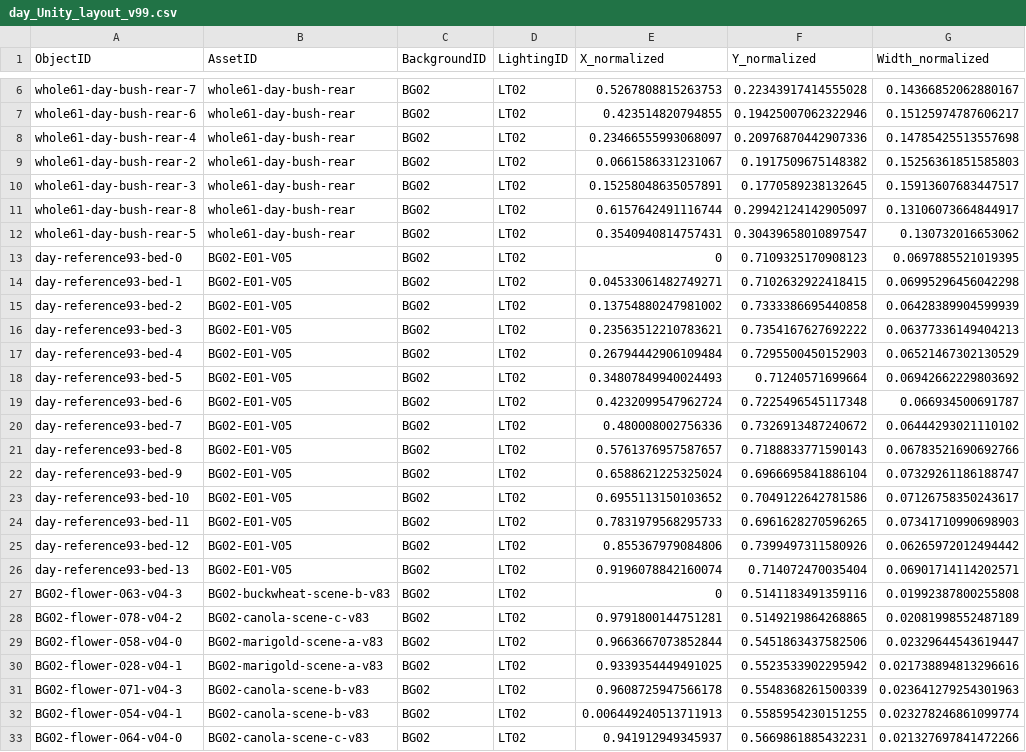
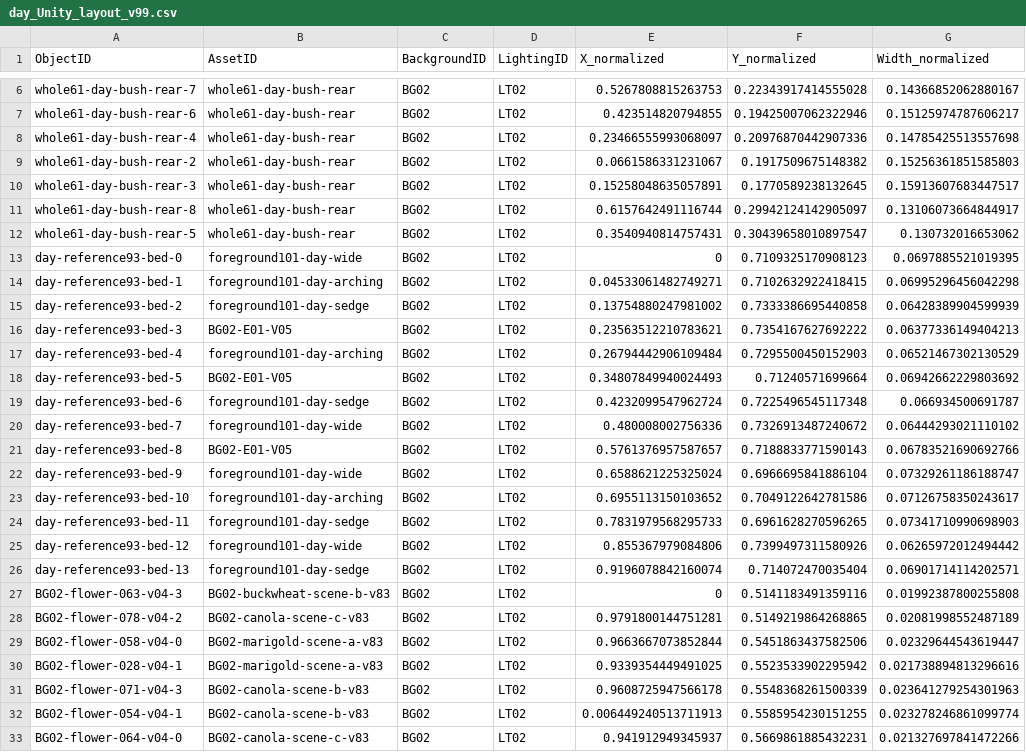
Before and after one commit to toy80318-sys/Schedule_App, a CSV file: docs/assets/game-layout-v99/day_Unity_layout_v99.csv, drawn as a sheet; only a part is shown, gaps mark what is left out; the diff covers the shown part only; the diff names each change by its address in the sheet, - before the commit and + after, or states it on an @@ line.

```diff
--- a/docs/assets/game-layout-v99/day_Unity_layout_v99.csv
+++ b/docs/assets/game-layout-v99/day_Unity_layout_v99.csv
-B13 (AssetID): BG02-E01-V05
+B13 (AssetID): foreground101-day-wide
-B14 (AssetID): BG02-E01-V05
+B14 (AssetID): foreground101-day-arching
-B15 (AssetID): BG02-E01-V05
+B15 (AssetID): foreground101-day-sedge
-B17 (AssetID): BG02-E01-V05
+B17 (AssetID): foreground101-day-arching
-B19 (AssetID): BG02-E01-V05
+B19 (AssetID): foreground101-day-sedge
-B20 (AssetID): BG02-E01-V05
+B20 (AssetID): foreground101-day-wide
-B22 (AssetID): BG02-E01-V05
+B22 (AssetID): foreground101-day-wide
-B23 (AssetID): BG02-E01-V05
+B23 (AssetID): foreground101-day-arching
-B24 (AssetID): BG02-E01-V05
+B24 (AssetID): foreground101-day-sedge
-B25 (AssetID): BG02-E01-V05
+B25 (AssetID): foreground101-day-wide
-B26 (AssetID): BG02-E01-V05
+B26 (AssetID): foreground101-day-sedge
```
Also changed, not shown: 13 edited cells elsewhere in this file, docs/assets/game-layout-v99/morning_Unity_layout_v99.csv, docs/assets/game-layout-v99/night_Unity_layout_v99.csv, 38 other files.
